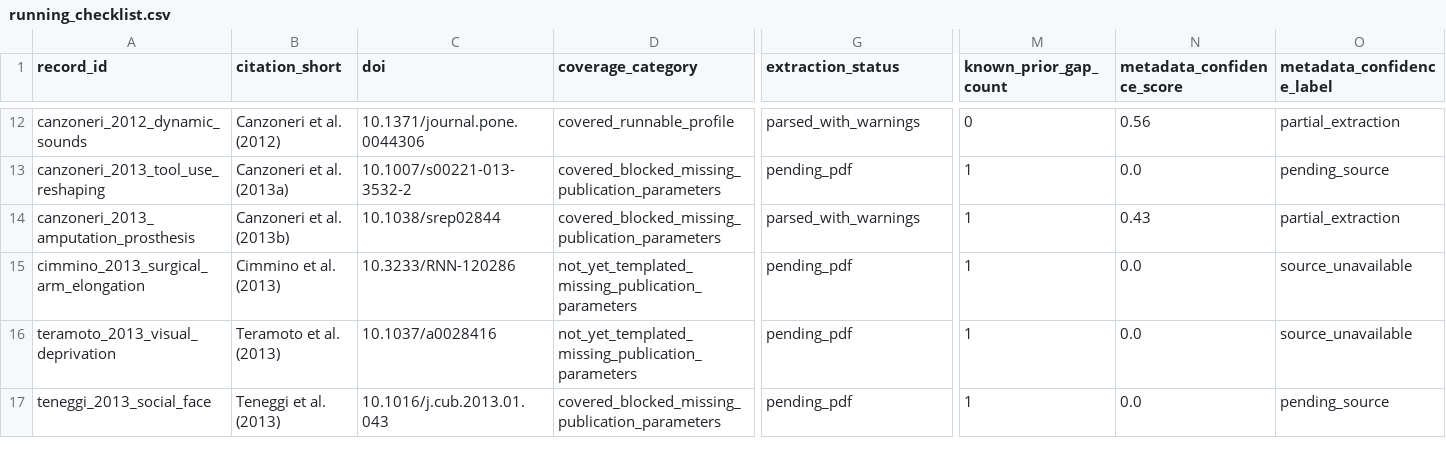
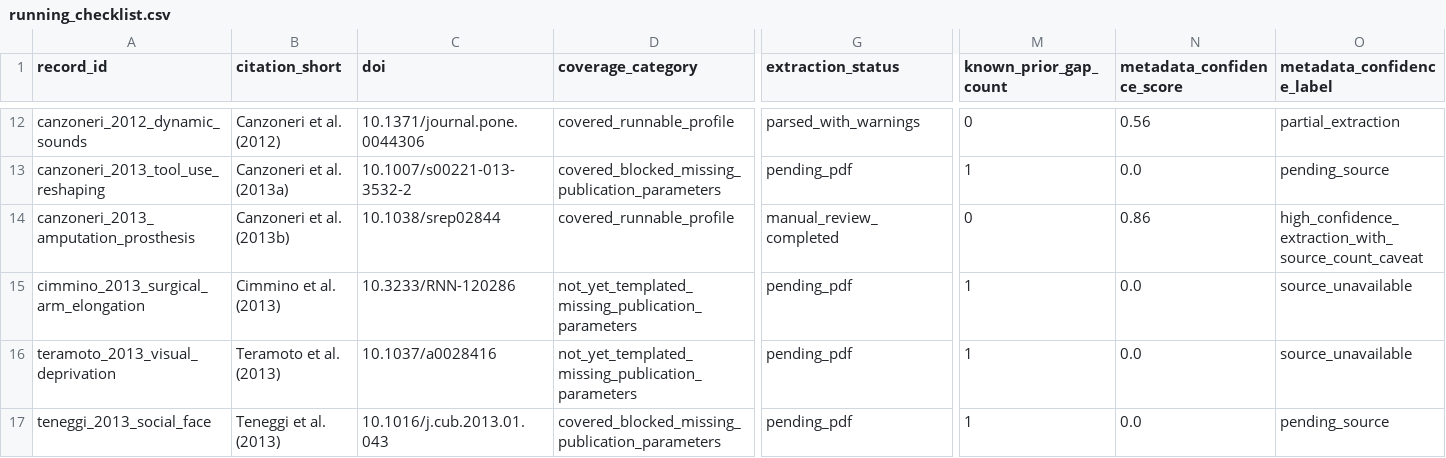
Before and after one commit to GeorgeFejer91/pps-kit, a CSV file: For-AI/audiotactile-paper-metadata-audit/running_checklist.csv, drawn as a sheet; only a part is shown, gaps mark what is left out; the diff names each change by its address in the sheet, - before the commit and + after, or states it on an @@ line.

```diff
--- a/For-AI/audiotactile-paper-metadata-audit/running_checklist.csv
+++ b/For-AI/audiotactile-paper-metadata-audit/running_checklist.csv
-D14 (coverage_category): covered_blocked_missing_publication_parameters
+D14 (coverage_category): covered_runnable_profile
-G14 (extraction_status): parsed_with_warnings
+G14 (extraction_status): manual_review_completed
-M14 (known_prior_gap_count): 1
+M14 (known_prior_gap_count): 0
-N14 (metadata_confidence_score): 0.43
+N14 (metadata_confidence_score): 0.86
-O14 (metadata_confidence_label): partial_extraction
+O14 (metadata_confidence_label): high_confidence_extraction_with_source_count_caveat
```
Also changed, not shown: For-AI/audiotactile-paper-metadata-audit/doi_inventory.csv, For-AI/audiotactile-paper-metadata-audit/manual_review_index.csv, 27 other files.
